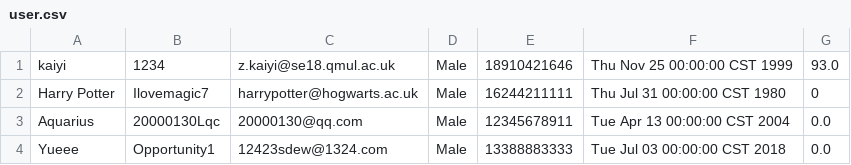
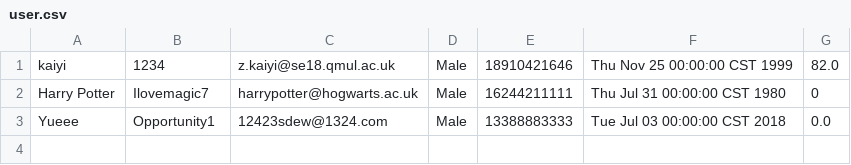
Before and after one commit to Gym-System/AgileDevelopment, a CSV file: src/Data/user.csv, drawn as a sheet.

```diff
--- a/src/Data/user.csv
+++ b/src/Data/user.csv
@@ -1,4 +1,3 @@
-kaiyi,1234,z.kaiyi@se18.qmul.ac.uk,Male,18910421646,Thu Nov 25 00:00:00 CST 1999,93.0
+kaiyi,1234,z.kaiyi@se18.qmul.ac.uk,Male,18910421646,Thu Nov 25 00:00:00 CST 1999,82.0
 Harry Potter,Ilovemagic7,harrypotter@hogwarts.ac.uk,Male,16244211111,Thu Jul 31 00:00:00 CST 1980,0
-Aquarius,20000130Lqc,20000130@qq.com,Male,12345678911,Tue Apr 13 00:00:00 CST 2004,0.0
 Yueee,Opportunity1,12423sdew@1324.com,Male,13388883333,Tue Jul 03 00:00:00 CST 2018,0.0
```
Also changed, not shown: src/Data/liveSession.csv, src/Data/recVideo.csv, 8 other files.
